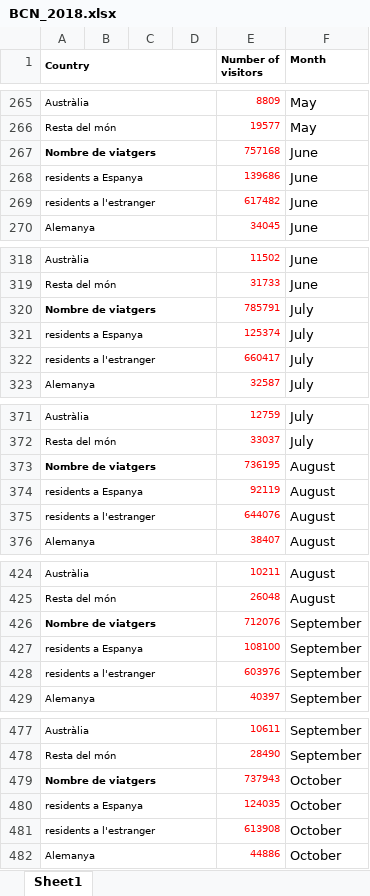
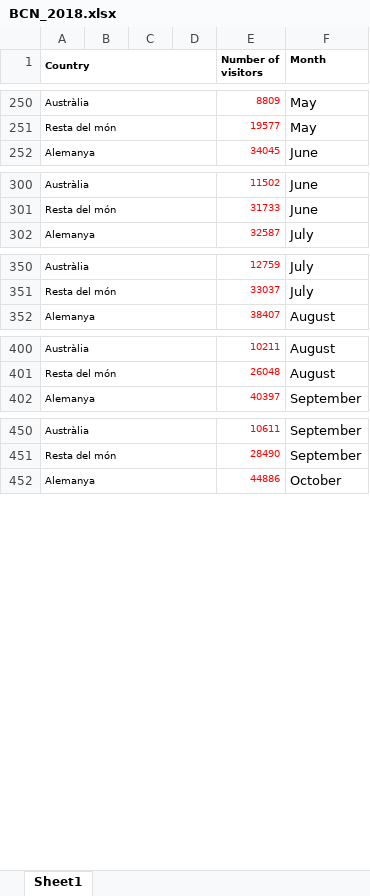
Before and after one commit to FHnt97/Project-Week-2-Barcelona, an Excel workbook: your-project/datasets/BCN_2018.xlsx, sheet Sheet1, drawn as a sheet; only a part is shown, gaps mark what is left out; values as stored, in another font and other column widths than the file's, no borders; charts and pictures not drawn; the diff covers the shown part only; the diff names each change by its address in the sheet, - before the commit and + after, or states it on an @@ line.

```diff
--- a/your-project/datasets/BCN_2018.xlsx (sheet Sheet1)
+++ b/your-project/datasets/BCN_2018.xlsx (sheet Sheet1)
-row 267: Nombre de viatgers |  |  |  | 757168 | June
-row 268: residents a Espanya |  |  |  | 139686 | June
-row 269: residents a l'estranger |  |  |  | 617482 | June
-row 320: Nombre de viatgers |  |  |  | 785791 | July
-row 321: residents a Espanya |  |  |  | 125374 | July
-row 322: residents a l'estranger |  |  |  | 660417 | July
-row 373: Nombre de viatgers |  |  |  | 736195 | August
-row 374: residents a Espanya |  |  |  | 92119 | August
-row 375: residents a l'estranger |  |  |  | 644076 | August
-row 426: Nombre de viatgers |  |  |  | 712076 | September
-row 427: residents a Espanya |  |  |  | 108100 | September
-row 428: residents a l'estranger |  |  |  | 603976 | September
-row 479: Nombre de viatgers |  |  |  | 737943 | October
-row 480: residents a Espanya |  |  |  | 124035 | October
-row 481: residents a l'estranger |  |  |  | 613908 | October
```
Also changed, not shown: 21 removed rows elsewhere in this sheet, your-project/datasets/BCN_2016.xlsx, your-project/datasets/BCN_2017.xlsx, 8 other files.
